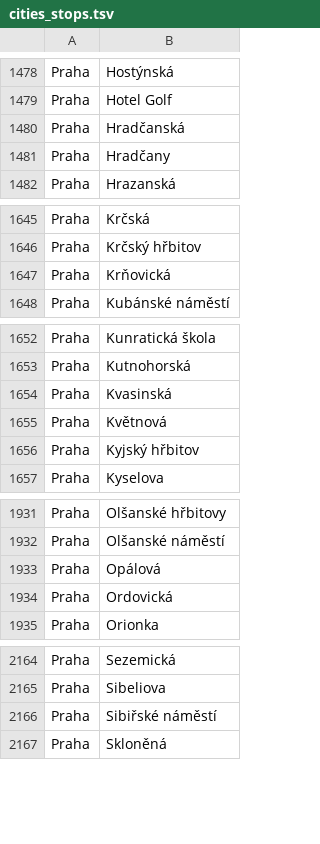
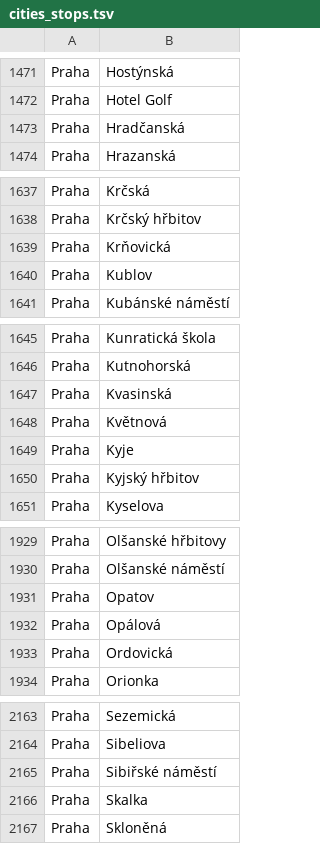
Before and after one commit to UFAL-DSG/alex, a TSV file: alex/applications/PublicTransportInfoCS/data/cities_stops.tsv, drawn as a sheet; only a part is shown, gaps mark what is left out; the diff covers the shown part only.

```diff
--- a/alex/applications/PublicTransportInfoCS/data/cities_stops.tsv
+++ b/alex/applications/PublicTransportInfoCS/data/cities_stops.tsv
@@ -1480,3 +1473,2 @@ Praha	Hotel Golf
 Praha	Hradčanská
-Praha	Hradčany
 Praha	Hrazanská
@@ -1647,2 +1639,3 @@ Praha	Krčský hřbitov
 Praha	Krňovická
+Praha	Kublov
 Praha	Kubánské náměstí
@@ -1655,2 +1648,3 @@ Praha	Kvasinská
 Praha	Květnová
+Praha	Kyje
 Praha	Kyjský hřbitov
@@ -1932,2 +1930,3 @@ Praha	Olšanské hřbitovy
 Praha	Olšanské náměstí
+Praha	Opatov
 Praha	Opálová
@@ -2166,2 +2165,3 @@ Praha	Sibeliova
 Praha	Sibiřské náměstí
+Praha	Skalka
 Praha	Skloněná
```
Also changed, not shown: 9 added rows and 13 removed rows elsewhere in this file, 4 other files.
